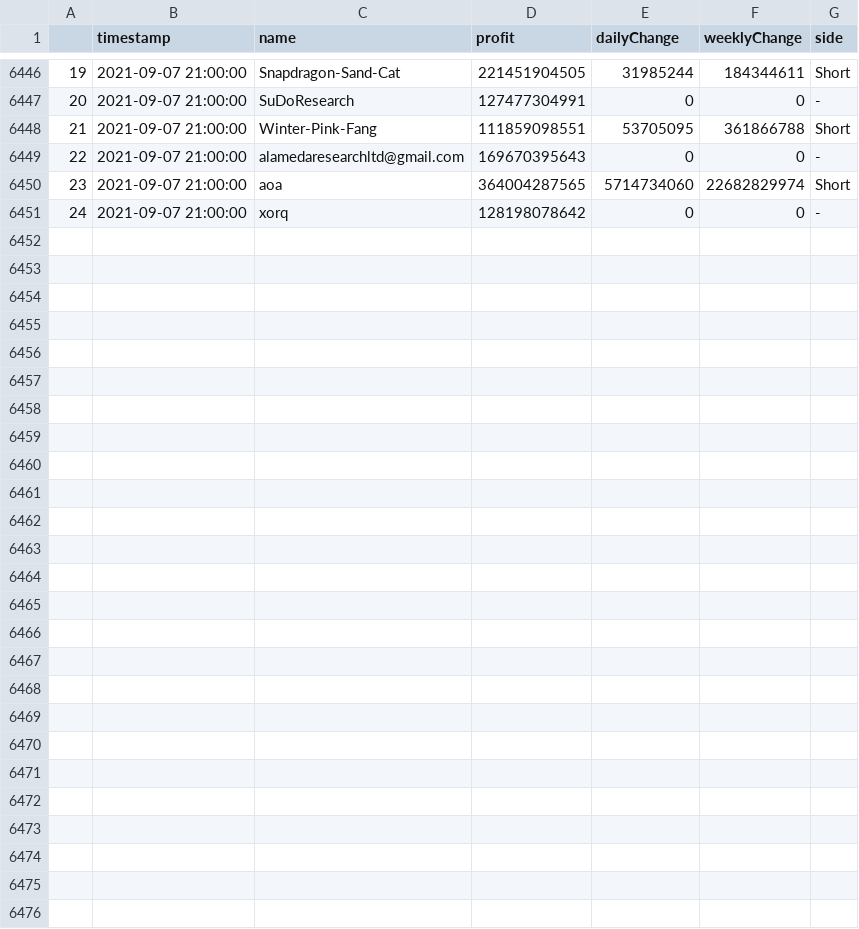
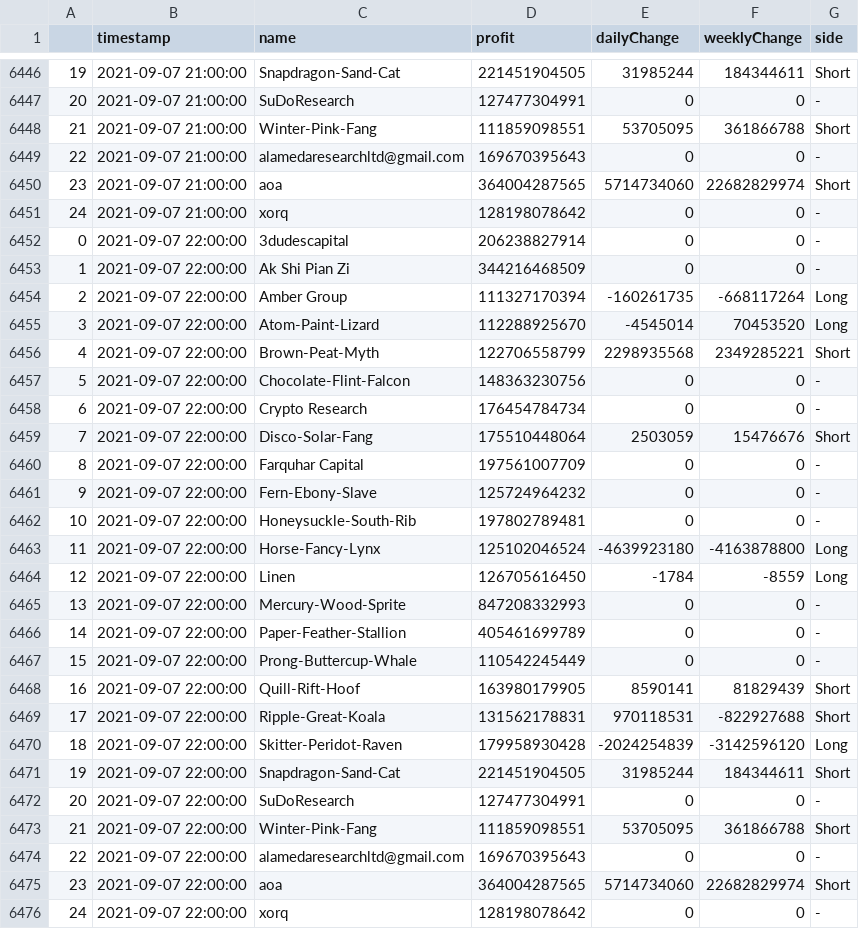
Before and after one commit to karl6885/bitmex-leaderboard-scraper-with-flat, a CSV file: df_output.csv, drawn as a sheet; only a part is shown, gaps mark what is left out.

Commit message:
Flat: latest data (2021-09-07T22:21:37.860Z) {   "date": "2021-09-07T22:21:37.860Z",   "files": [     {       "name": "bitmex-leaderboard.json",       "deltaBytes": 0,       "source": "https://api.btctools.io/api/leaderboard"     },     {       "name": "df_output.csv",       "deltaBytes": 1693,       "source": "https://api.btctools.io/api/leaderboard"     }   ] }

```diff
--- a/df_output.csv
+++ b/df_output.csv
@@ -6451 +6451,26 @@
 24,2021-09-07 21:00:00,xorq,128198078642,0,0,-
+0,2021-09-07 22:00:00,3dudescapital,206238827914,0,0,-
+1,2021-09-07 22:00:00,Ak Shi Pian Zi,344216468509,0,0,-
+2,2021-09-07 22:00:00,Amber Group,111327170394,-160261735,-668117264,Long
+3,2021-09-07 22:00:00,Atom-Paint-Lizard,112288925670,-4545014,70453520,Long
+4,2021-09-07 22:00:00,Brown-Peat-Myth,122706558799,2298935568,2349285221,Short
+5,2021-09-07 22:00:00,Chocolate-Flint-Falcon,148363230756,0,0,-
+6,2021-09-07 22:00:00,Crypto Research,176454784734,0,0,-
+7,2021-09-07 22:00:00,Disco-Solar-Fang,175510448064,2503059,15476676,Short
+8,2021-09-07 22:00:00,Farquhar Capital,197561007709,0,0,-
+9,2021-09-07 22:00:00,Fern-Ebony-Slave,125724964232,0,0,-
+10,2021-09-07 22:00:00,Honeysuckle-South-Rib,197802789481,0,0,-
+11,2021-09-07 22:00:00,Horse-Fancy-Lynx,125102046524,-4639923180,-4163878800,Long
+12,2021-09-07 22:00:00,Linen,126705616450,-1784,-8559,Long
+13,2021-09-07 22:00:00,Mercury-Wood-Sprite,847208332993,0,0,-
+14,2021-09-07 22:00:00,Paper-Feather-Stallion,405461699789,0,0,-
+15,2021-09-07 22:00:00,Prong-Buttercup-Whale,110542245449,0,0,-
+16,2021-09-07 22:00:00,Quill-Rift-Hoof,163980179905,8590141,81829439,Short
+17,2021-09-07 22:00:00,Ripple-Great-Koala,131562178831,970118531,-822927688,Short
+18,2021-09-07 22:00:00,Skitter-Peridot-Raven,179958930428,-2024254839,-3142596120,Long
+19,2021-09-07 22:00:00,Snapdragon-Sand-Cat,221451904505,31985244,184344611,Short
+20,2021-09-07 22:00:00,SuDoResearch,127477304991,0,0,-
+21,2021-09-07 22:00:00,Winter-Pink-Fang,111859098551,53705095,361866788,Short
+22,2021-09-07 22:00:00,alamedaresearchltd@gmail.com,169670395643,0,0,-
+23,2021-09-07 22:00:00,aoa,364004287565,5714734060,22682829974,Short
+24,2021-09-07 22:00:00,xorq,128198078642,0,0,-
```
Also changed, not shown: 1 other file.
